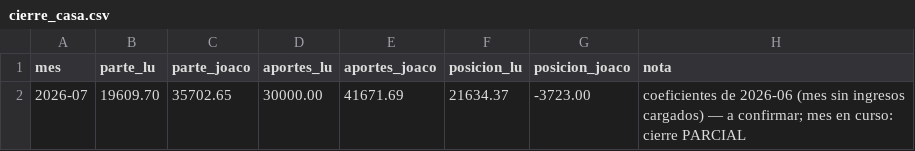
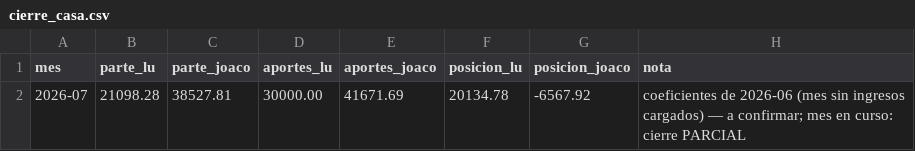
Before and after one commit to joacoguerrae/registro-gastos, a CSV file: data/cierre_casa.csv, drawn as a sheet.

```diff
--- a/data/cierre_casa.csv
+++ b/data/cierre_casa.csv
@@ -1,2 +1,2 @@
 mes,parte_lu,parte_joaco,aportes_lu,aportes_joaco,posicion_lu,posicion_joaco,nota
-2026-07,19609.70,35702.65,30000.00,41671.69,21634.37,-3723.00,coeficientes de 2026-06 (mes sin ingresos cargados) — a confirmar; mes en curso: cierre PARCIAL
+2026-07,21098.28,38527.81,30000.00,41671.69,20134.78,-6567.92,coeficientes de 2026-06 (mes sin ingresos cargados) — a confirmar; mes en curso: cierre PARCIAL
```
Also changed, not shown: 3 other files.
